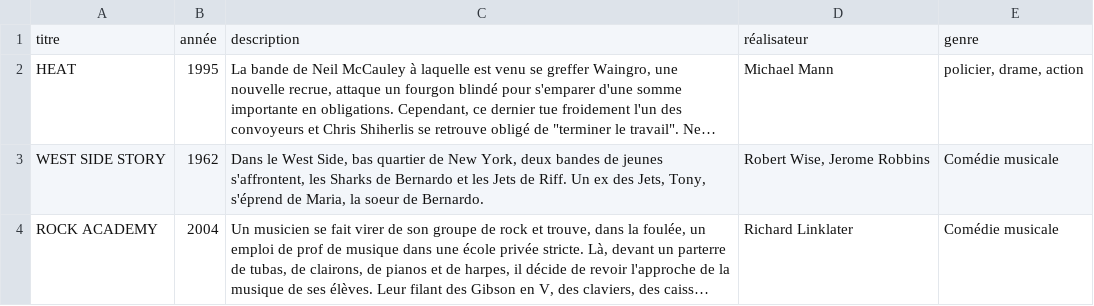
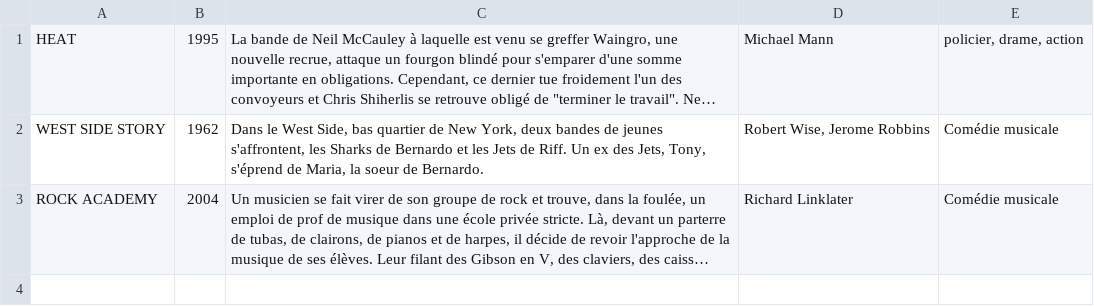
Before and after one commit to LGrGr/Cancoicode-movies, a CSV file: movies.csv, drawn as a sheet; long unchanged cells end in …; the diff names each change by its address in the sheet, - before the commit and + after, or states it on an @@ line.

```diff
--- a/movies.csv
+++ b/movies.csv
-row 1: titre | année | description | réalisateur | genre
```
